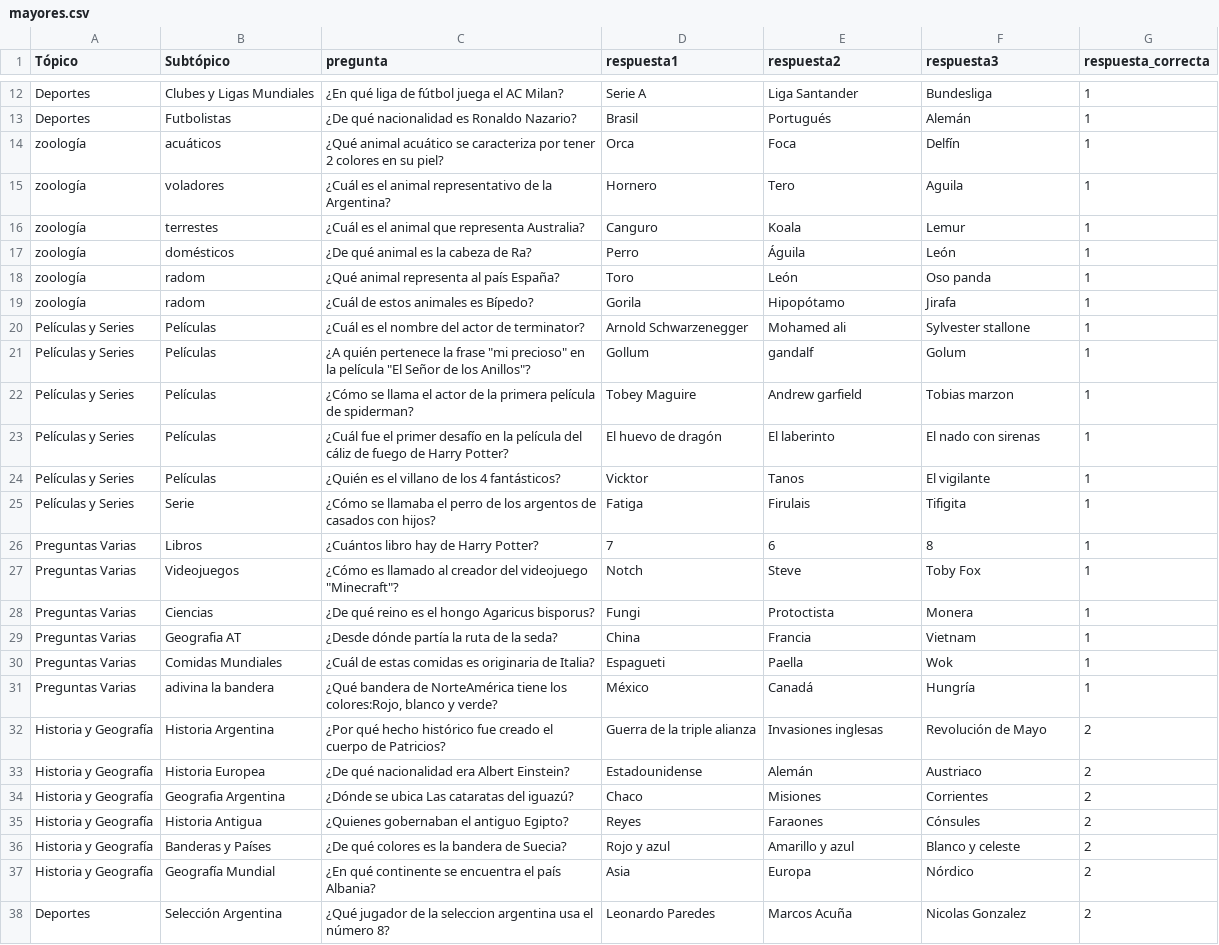
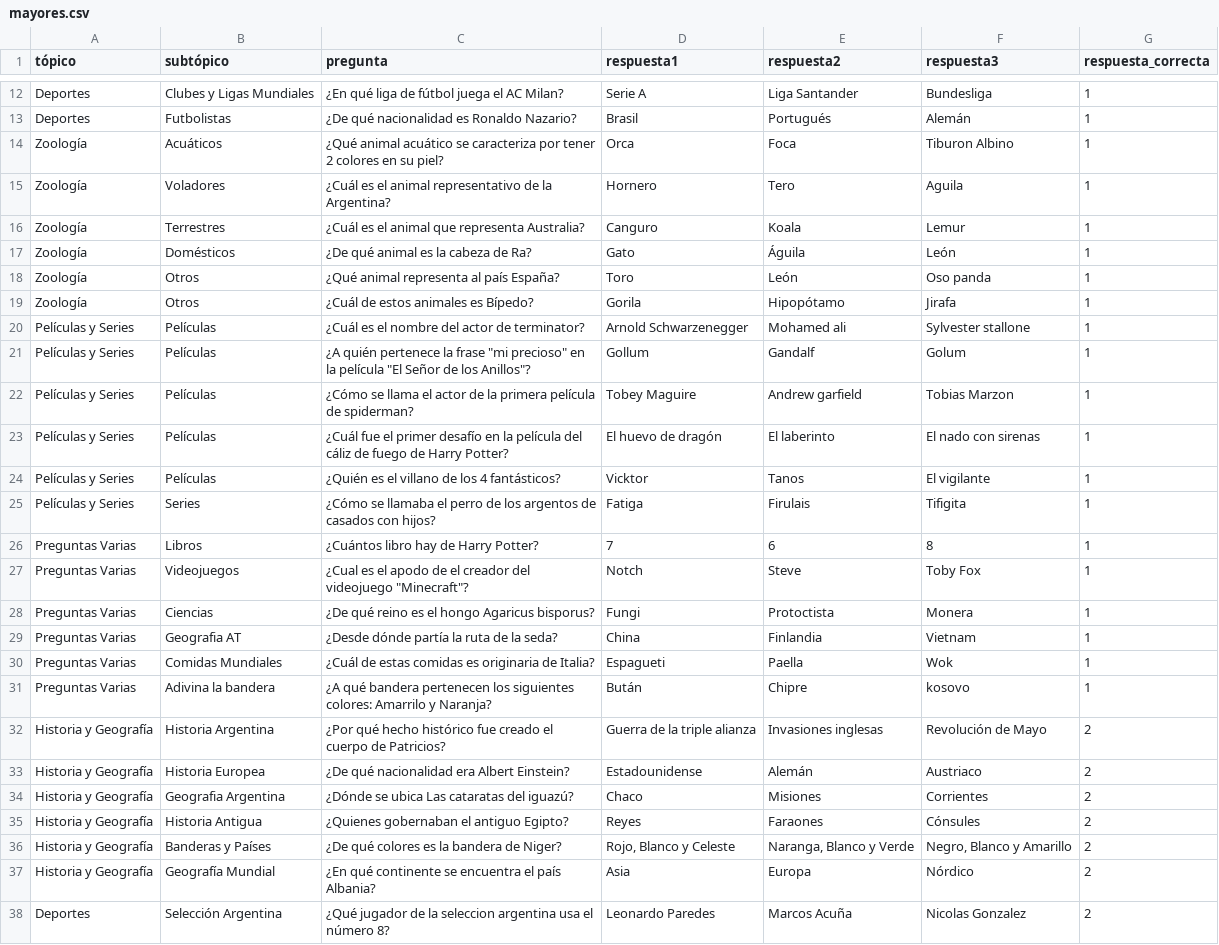
Before and after one commit to Antintuitivo/elPasilloDelSaber_EETP478, a CSV file: php/mayores.csv, drawn as a sheet; only a part is shown, gaps mark what is left out; the diff covers the shown part only.

```diff
--- a/php/mayores.csv
+++ b/php/mayores.csv
@@ -1 +1 @@
-Tópico,Subtópico,pregunta,respuesta1,respuesta2,respuesta3,respuesta_correcta
+tópico,subtópico,pregunta,respuesta1,respuesta2,respuesta3,respuesta_correcta
@@ -13,20 +13,20 @@ Deportes,Clubes y Ligas Mundiales,¿En qué liga de fútbol juega el AC Milan?,S
 Deportes,Futbolistas,¿De qué nacionalidad es Ronaldo Nazario?,Brasil,Portugués,Alemán,1
-zoología,acuáticos,¿Qué animal acuático se caracteriza por tener 2 colores en su piel?,Orca,Foca,Delfín,1
-zoología,voladores,¿Cuál es el animal representativo de la Argentina?,Hornero,Tero,Aguila ,1
-zoología, terrestes,¿Cuál es el animal que representa Australia?,Canguro,Koala,Lemur,1
-zoología,domésticos,¿De qué animal es la cabeza de Ra?,Perro,Águila,León,1
-zoología,radom,¿Qué animal representa al país España?,Toro,León,Oso panda,1
-zoología,radom,¿Cuál de estos animales es Bípedo?,Gorila,Hipopótamo,Jirafa,1
+Zoología,Acuáticos,¿Qué animal acuático se caracteriza por tener 2 colores en su piel?,Orca,Foca,Tiburon Albino,1
+Zoología,Voladores,¿Cuál es el animal representativo de la Argentina?,Hornero,Tero,Aguila ,1
+Zoología,Terrestres,¿Cuál es el animal que representa Australia?,Canguro,Koala,Lemur,1
+Zoología,Domésticos,¿De qué animal es la cabeza de Ra?,Gato,Águila,León,1
+Zoología,Otros,¿Qué animal representa al país España?,Toro,León,Oso panda,1
+Zoología,Otros,¿Cuál de estos animales es Bípedo?,Gorila,Hipopótamo,Jirafa,1
 Películas y Series,Películas,¿Cuál es el nombre del actor de terminator?,Arnold Schwarzenegger,Mohamed ali,Sylvester stallone,1
-Películas y Series,Películas,"¿A quién pertenece la frase ""mi precioso"" en la película ""El Señor de los Anillos""?",Gollum,gandalf,Golum,1
-Películas y Series,Películas,¿Cómo se llama el actor de la primera película de spiderman?,Tobey Maguire,Andrew garfield,Tobias marzon,1
+Películas y Series,Películas,"¿A quién pertenece la frase ""mi precioso"" en la película ""El Señor de los Anillos""?",Gollum,Gandalf,Golum,1
+Películas y Series,Películas,¿Cómo se llama el actor de la primera película de spiderman?,Tobey Maguire,Andrew garfield,Tobias Marzon,1
 Películas y Series,Películas,¿Cuál fue el primer desafío en la película del cáliz de fuego  de Harry Potter?,El huevo de dragón,El laberinto,El nado con sirenas,1
 Películas y Series,Películas,¿Quién es el villano de los 4 fantásticos?,Vicktor,Tanos ,El vigilante,1
-Películas y Series,Serie,¿Cómo se llamaba el perro de los argentos de casados con hijos?,Fatiga,Firulais,Tifigita,1
+Películas y Series,Series,¿Cómo se llamaba el perro de los argentos de casados con hijos?,Fatiga,Firulais,Tifigita,1
 Preguntas Varias,Libros,¿Cuántos libro hay de Harry Potter?,7,6,8,1
-Preguntas Varias,Videojuegos,"¿Cómo es llamado al creador del videojuego ""Minecraft""?",Notch,Steve,Toby Fox,1
+Preguntas Varias,Videojuegos,"¿Cual es el apodo de el creador del videojuego ""Minecraft""?",Notch,Steve,Toby Fox,1
 Preguntas Varias,Ciencias,¿De qué reino es el hongo Agaricus bisporus?,Fungi ,Protoctista,Monera,1
-Preguntas Varias,Geografia AT,¿Desde dónde partía la ruta de la seda?,China,Francia,Vietnam,1
+Preguntas Varias,Geografia AT,¿Desde dónde partía la ruta de la seda?,China,Finlandia,Vietnam,1
 Preguntas Varias,Comidas Mundiales,¿Cuál de estas comidas es originaria de Italia?,Espagueti,Paella,Wok,1
-Preguntas Varias,adivina la bandera,"¿Qué bandera de NorteAmérica tiene los colores:Rojo, blanco y verde?" ,México,Canadá,Hungría,1
+Preguntas Varias,Adivina la bandera,¿A qué bandera pertenecen los siguientes colores: Amarrilo y Naranja? ,Bután,Chipre,kosovo,1
 Historia y Geografía,Historia Argentina,¿Por qué hecho histórico fue creado el cuerpo de Patricios?,Guerra de la triple alianza,Invasiones inglesas,Revolución de Mayo,2
@@ -35,3 +35,3 @@ Historia y Geografía,Geografia Argentina,¿Dónde se ubica Las cataratas del ig
 Historia y Geografía,Historia Antigua,¿Quienes gobernaban el antiguo Egipto?,Reyes,Faraones,Cónsules,2
-Historia y Geografía,Banderas y Países,¿De qué colores es la bandera de Suecia?,Rojo y azul,Amarillo y azul,Blanco y celeste,2
+Historia y Geografía,Banderas y Países,¿De qué colores es la bandera de Niger?,"Rojo, Blanco y Celeste","Naranga, Blanco y Verde","Negro, Blanco y Amarillo",2
 Historia y Geografía,Geografía Mundial,¿En qué continente se encuentra el país Albania?,Asia,Europa,Nórdico,2
```
Also changed, not shown: 1 added row, 1 removed row and 55 edited cells elsewhere in this file, php/menores.csv, 19 other files.
